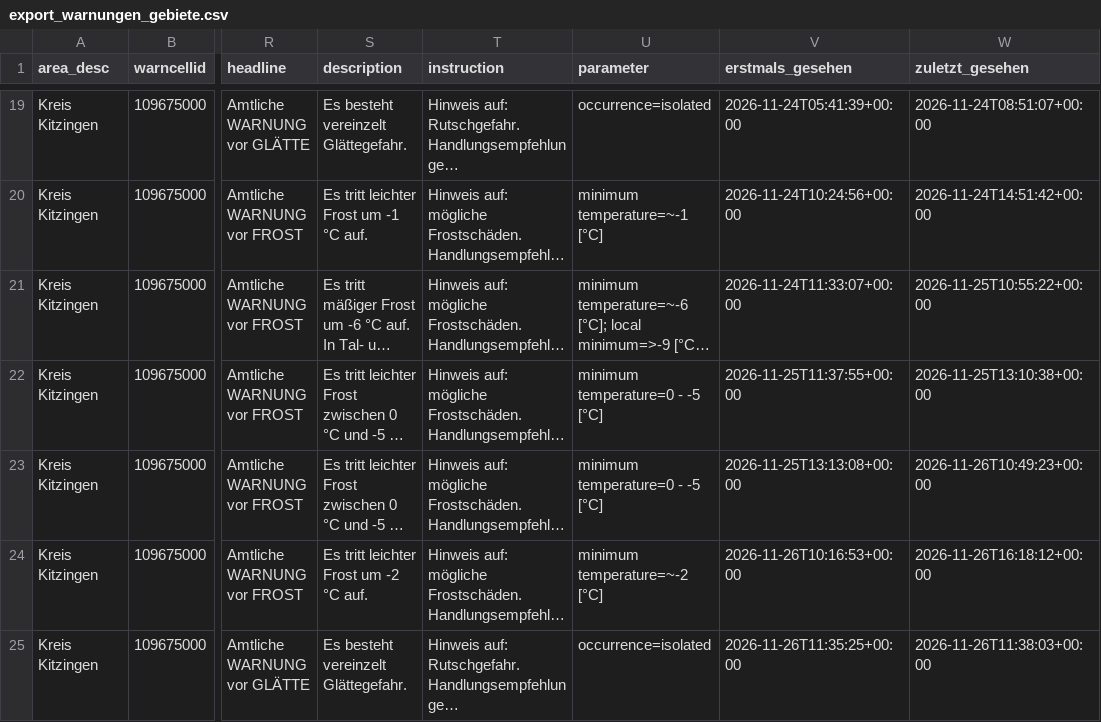
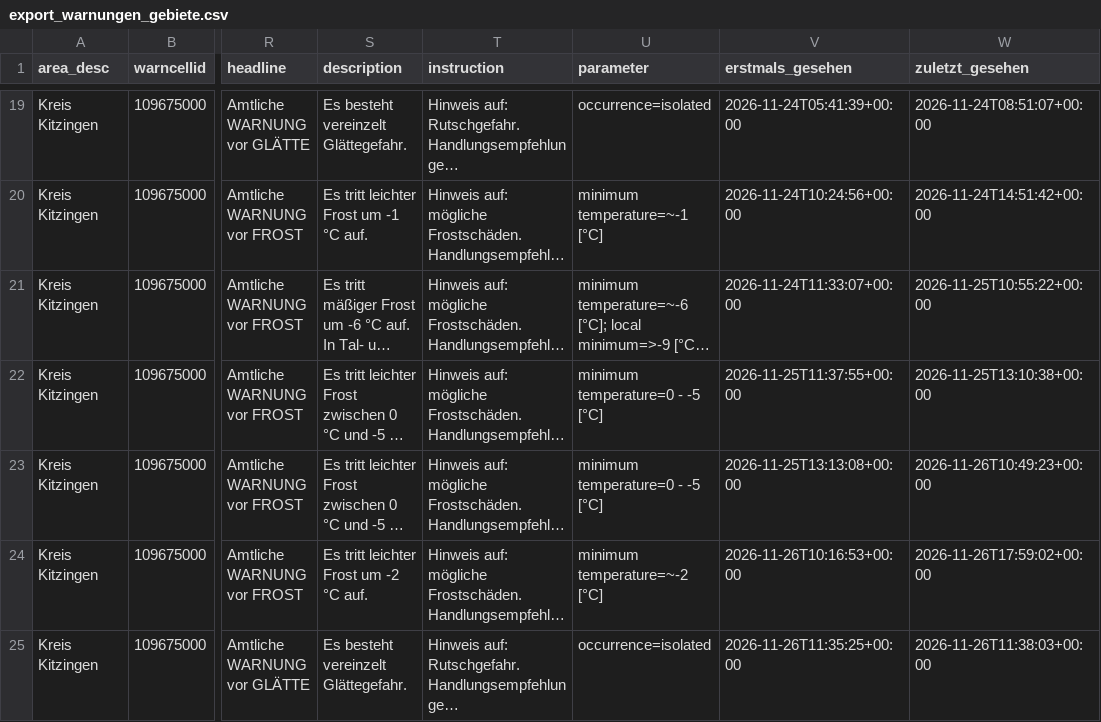
Before and after one commit to gkvkr9m6jt-ctrl/dwd-warnarchiv, a CSV file: export_warnungen_gebiete.csv, drawn as a sheet; only a part is shown, gaps mark what is left out; long unchanged cells end in …; the diff covers the shown part only; the diff names each change by its address in the sheet, - before the commit and + after, or states it on an @@ line.

```diff
--- a/export_warnungen_gebiete.csv
+++ b/export_warnungen_gebiete.csv
-W24 (zuletzt_gesehen): 2026-11-26T16:18:12+00:00
+W24 (zuletzt_gesehen): 2026-11-26T17:59:02+00:00
```
Also changed, not shown: 1 added row and 3 edited cells elsewhere in this file, export_snapshots.csv, 1 other file.
